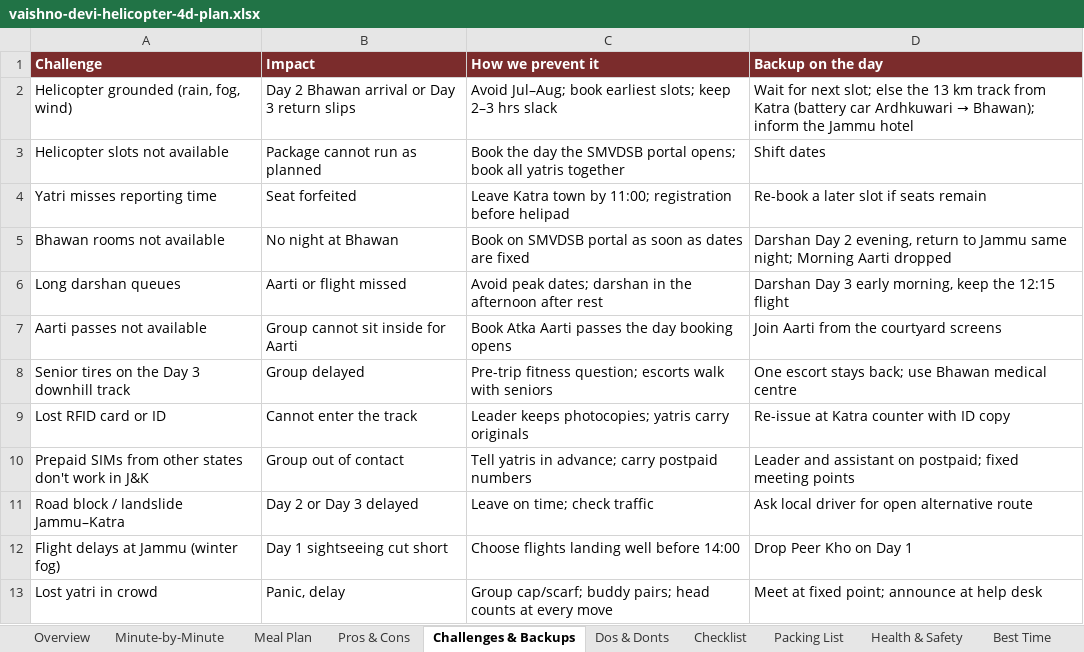
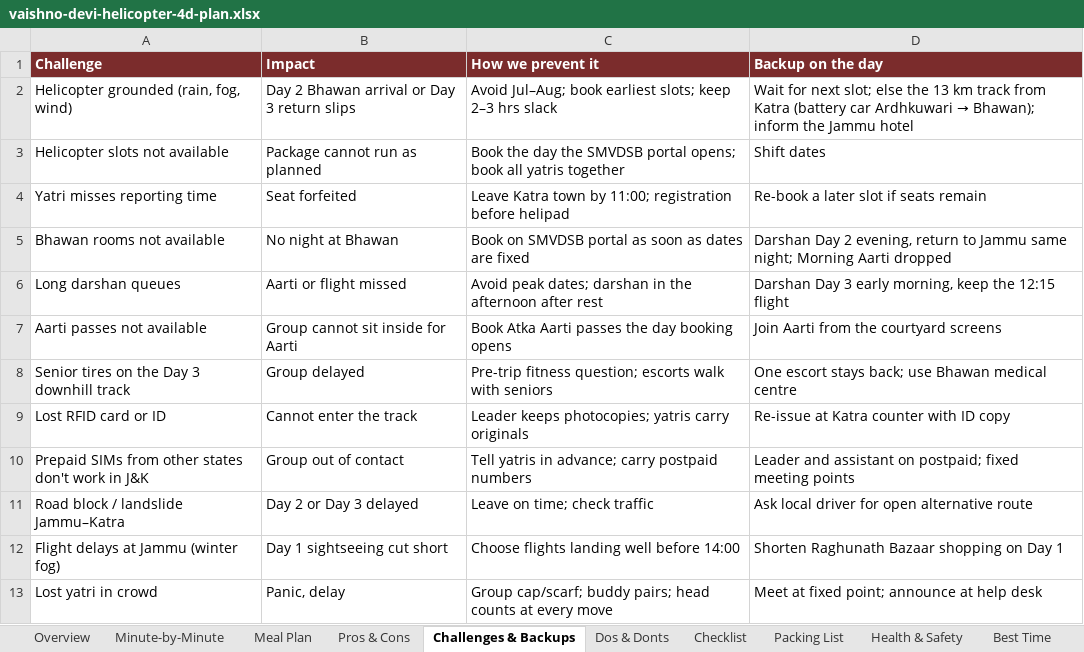
Before and after one commit to mkcdasa/YatraContentSeptember2026, an Excel workbook: docs/itineraries/vaishno-devi-helicopter-4d-plan.xlsx, sheet Challenges & Backups, drawn as a sheet; values as stored, in another font and other column widths than the file's, no borders; the diff names each change by its address in the sheet, - before the commit and + after, or states it on an @@ line.

```diff
--- a/docs/itineraries/vaishno-devi-helicopter-4d-plan.xlsx (sheet Challenges & Backups)
+++ b/docs/itineraries/vaishno-devi-helicopter-4d-plan.xlsx (sheet Challenges & Backups)
-D12 (Backup on the day): Drop Peer Kho on Day 1
+D12 (Backup on the day): Shorten Raghunath Bazaar shopping on Day 1
```
Also changed, not shown: sheet Minute-by-Minute, sheet Overview, sheet Pros & Cons, formulas that keep their value, docs/itineraries/vaishno-devi-kashmir-8d-plan.xlsx, 8 other files.
